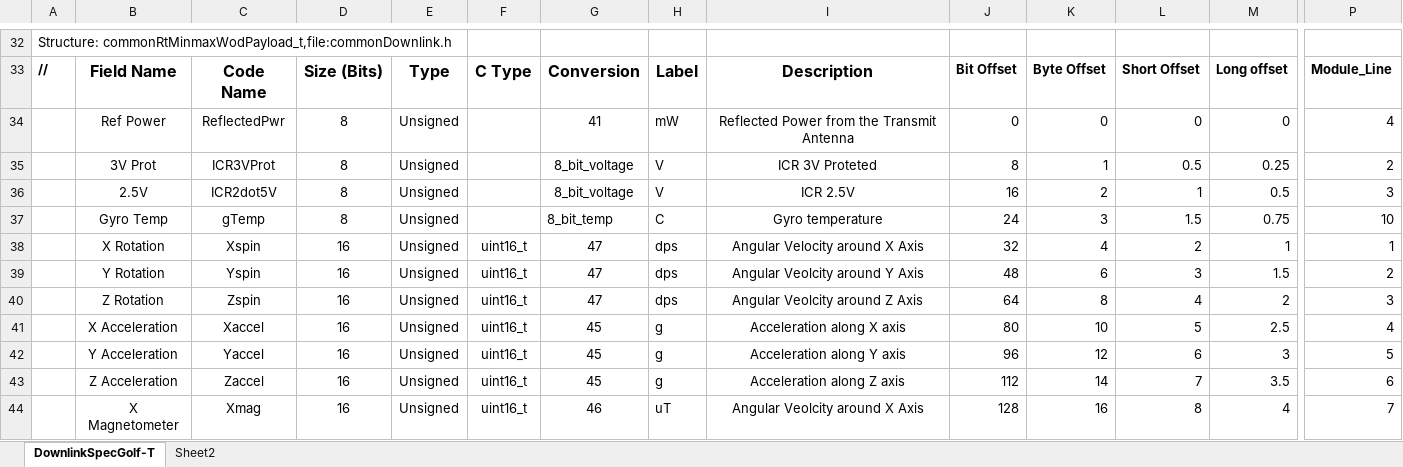
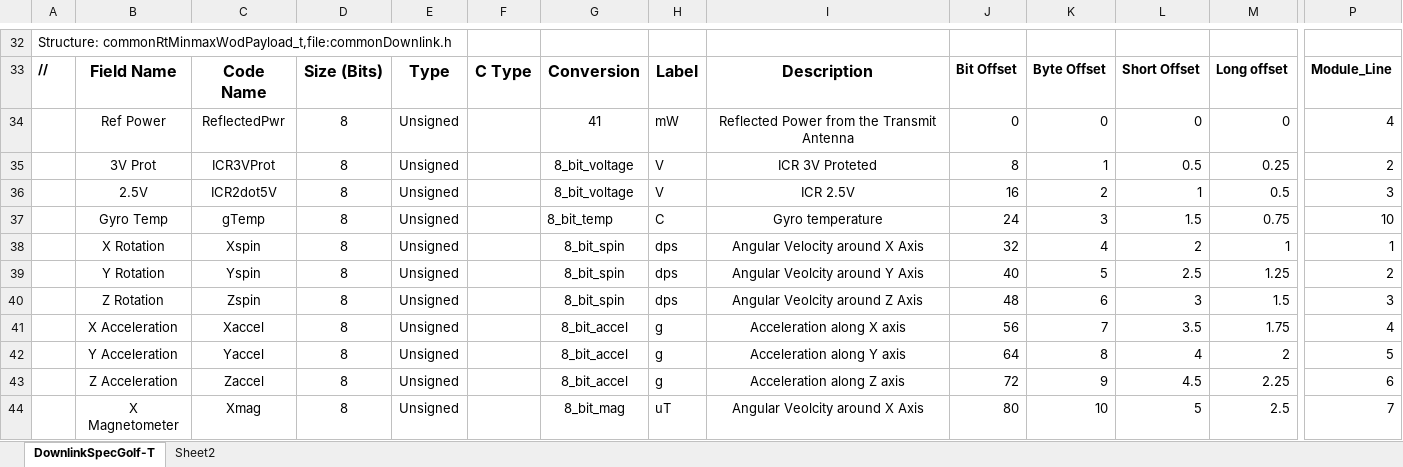
Before and after one commit to ac2cz/FoxTelem, an Excel workbook: genSpacecraft/DownlinkSpecGolf-T.xlsx, sheet DownlinkSpecGolf-T, drawn as a sheet; only a part is shown, gaps mark what is left out; values as stored, in another font and other column widths than the file's, no borders; removed rows and columns are numbered as before the commit, all else as after; rows hold the shown columns only; the diff covers the shown part only; the diff names each change by its address in the sheet, - before the commit and + after, or states it on an @@ line.

Commit message:
Move latest spreadsheet to genSpacecraft and remove it from spacecraft

```diff
--- a/genSpacecraft/DownlinkSpecGolf-T.xlsx (sheet DownlinkSpecGolf-T)
+++ b/genSpacecraft/DownlinkSpecGolf-T.xlsx (sheet DownlinkSpecGolf-T)
-D38: 16
+D38: 8
-F38: uint16_t
+F38: (empty)
-G38: 47
+G38: 8_bit_spin
+row 39:  | Y Rotation | Yspin | 8 | Unsigned |  | 8_bit_spin | dps | Angular Veolcity around Y Axis | 40 | 5 | 2.5 | 1.25 | 2
-B40: Y Rotation
+B40: Z Rotation
-C40: Yspin
+C40: Zspin
-D40: 16
+D40: 8
-F40: uint16_t
+F40: (empty)
-G40: 47
+G40: 8_bit_spin
-I40: Angular Veolcity around Y Axis
+I40: Angular Veolcity around Z Axis
-P40: 2
+P40: 3
-row 40:  | Z Rotation | Zspin | 16 | Unsigned | uint16_t | 47 | dps | Angular Veolcity around Z Axis | 64 | 8 | 4 | 2 | 3
-D41:D44: 16
+D41:D44: 8
-F41:F44: uint16_t
+F41:F44: (empty)
-G41:G43: 45
+G41:G43: 8_bit_accel
-J41: 80
+J41: 56
-K41: 10
+K41: 7
-L41: 5
+L41: 3.5
-M41: 2.5
+M41: 1.75
-J42: 96
+J42: 64
-K42: 12
+K42: 8
-L42: 6
+L42: 4
-M42: 3
+M42: 2
-J43: 112
+J43: 72
-K43: 14
+K43: 9
-L43: 7
+L43: 4.5
-M43: 3.5
+M43: 2.25
-G44: 46
+G44: 8_bit_mag
-J44: 128
+J44: 80
-K44: 16
+K44: 10
-L44: 8
+L44: 5
-M44: 4
+M44: 2.5
```
Also changed, not shown: 7 added rows and 404 edited cells elsewhere in this sheet, formulas that keep their value, 1 other file.
